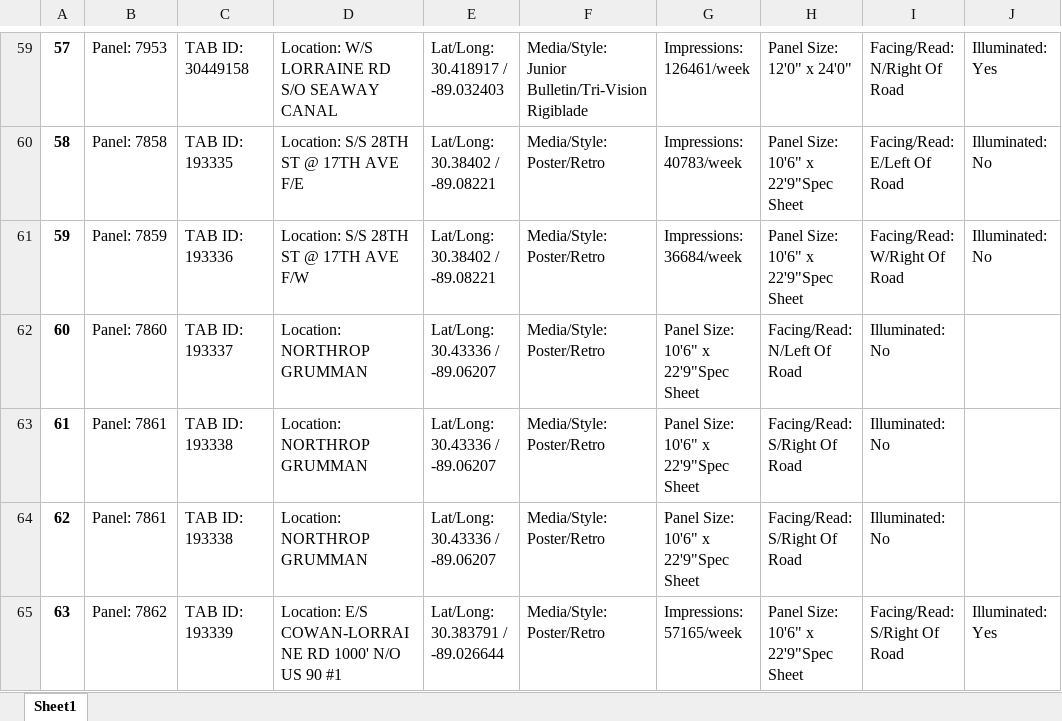
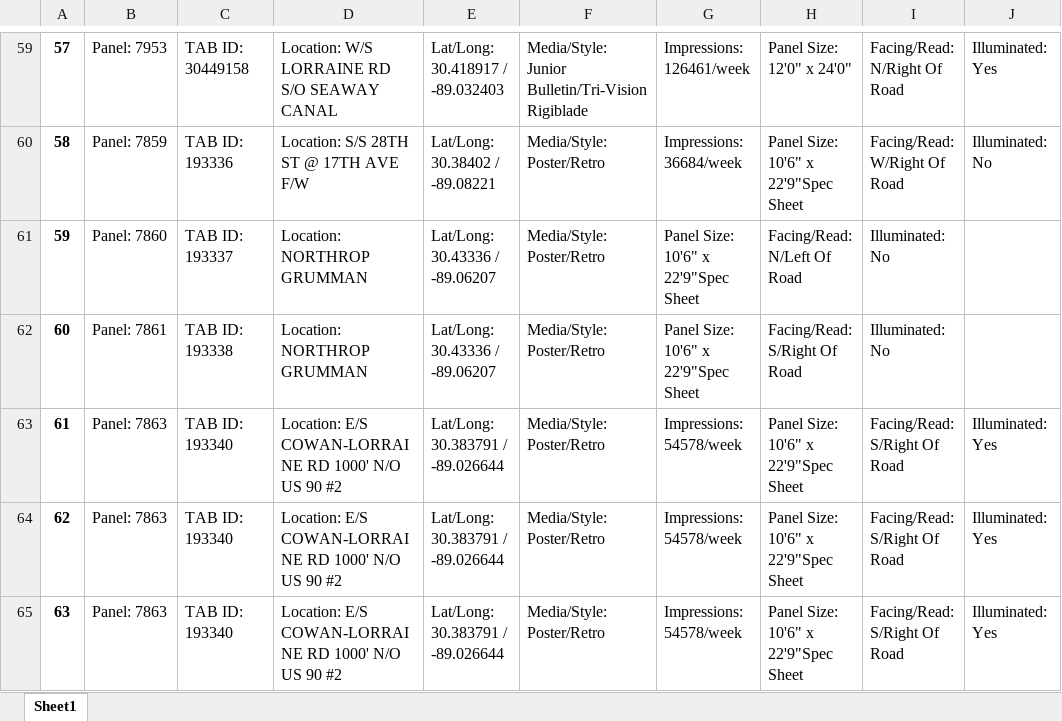
Before and after one commit to sepehrsohrabii/Extracting-Map-Data, an Excel workbook: output3.xlsx, sheet Sheet1, drawn as a sheet; only a part is shown, gaps mark what is left out; values as stored, in another font and other column widths than the file's, no borders; the diff covers the shown part only; the diff names each change by its address in the sheet, - before the commit and + after, or states it on an @@ line.

```diff
--- a/output3.xlsx (sheet Sheet1)
+++ b/output3.xlsx (sheet Sheet1)
-B60: Panel: 7858
+B60: Panel: 7859
-C60: TAB ID: 193335
+C60: TAB ID: 193336
-D60: Location: S/S 28TH ST @ 17TH AVE F/E
+D60: Location: S/S 28TH ST @ 17TH AVE F/W
-G60: Impressions: 40783/week
+G60: Impressions: 36684/week
-I60: Facing/Read: E/Left Of Road
+I60: Facing/Read: W/Right Of Road
-B61: Panel: 7859
+B61: Panel: 7860
-C61: TAB ID: 193336
+C61: TAB ID: 193337
-D61: Location: S/S 28TH ST @ 17TH AVE F/W
+D61: Location: NORTHROP GRUMMAN
-E61: Lat/Long: 30.38402 / -89.08221
+E61: Lat/Long: 30.43336 / -89.06207
-G61: Impressions: 36684/week
+G61: Panel Size: 10'6" x 22'9"Spec Sheet
-H61: Panel Size: 10'6" x 22'9"Spec Sheet
+H61: Facing/Read: N/Left Of Road
-I61: Facing/Read: W/Right Of Road
+I61: Illuminated: No
-J61: Illuminated: No
+J61: (empty)
-B62: Panel: 7860
+B62: Panel: 7861
-C62: TAB ID: 193337
+C62: TAB ID: 193338
-H62: Facing/Read: N/Left Of Road
+H62: Facing/Read: S/Right Of Road
-B63:B64: Panel: 7861
+B63:B64: Panel: 7863
-C63:C64: TAB ID: 193338
+C63:C64: TAB ID: 193340
-D63:D64: Location: NORTHROP GRUMMAN
+D63:D64: Location: E/S COWAN-LORRAINE RD 1000' N/O US 90 #2
-E63:E64: Lat/Long: 30.43336 / -89.06207
+E63:E64: Lat/Long: 30.383791 / -89.026644
-G63:G64: Panel Size: 10'6" x 22'9"Spec Sheet
+G63:G64: Impressions: 54578/week
-H63:H64: Facing/Read: S/Right Of Road
+H63:H64: Panel Size: 10'6" x 22'9"Spec Sheet
-I63:I64: Illuminated: No
+I63:I64: Facing/Read: S/Right Of Road
-J63:J64: (empty)
+J63:J64: Illuminated: Yes
-B65: Panel: 7862
+B65: Panel: 7863
-C65: TAB ID: 193339
+C65: TAB ID: 193340
-D65: …US 90 #1
+D65: …US 90 #2
-G65: Impressions: 57165/week
+G65: Impressions: 54578/week
```
Also changed, not shown: 1537 edited cells elsewhere in this sheet, 1 other file.
